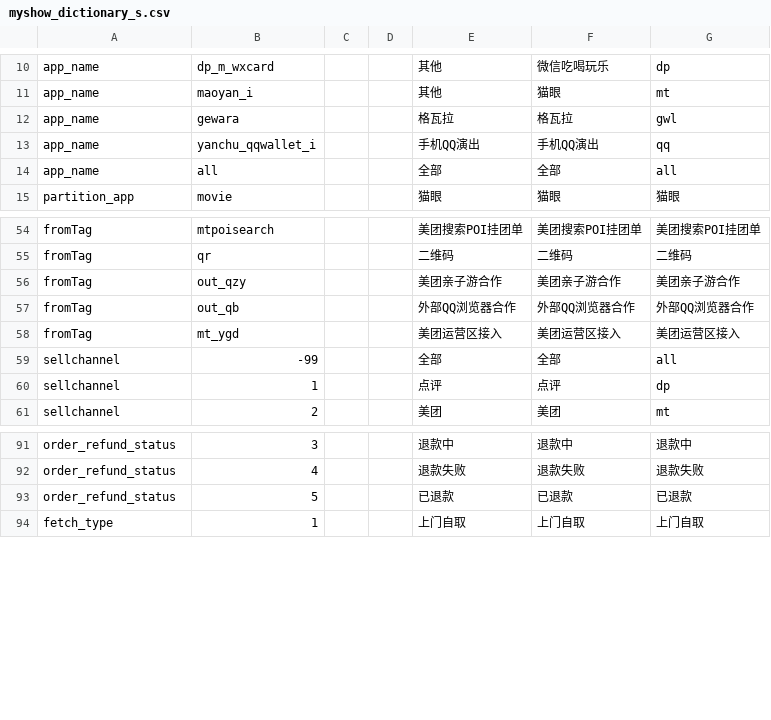
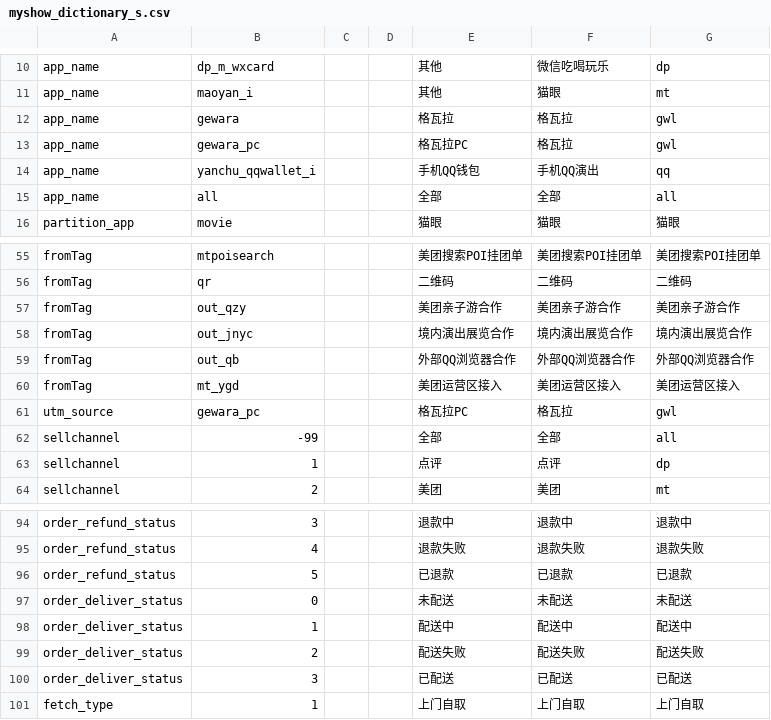
Before and after one commit to fnfly2005/omy_code, a CSV file: table/myshow_dictionary_s.csv, drawn as a sheet; only a part is shown, gaps mark what is left out.

```diff
--- a/table/myshow_dictionary_s.csv
+++ b/table/myshow_dictionary_s.csv
@@ -12,3 +12,4 @@ app_name,maoyan_i,,,其他,猫眼,mt,
 app_name,gewara,,,格瓦拉,格瓦拉,gwl,
-app_name,yanchu_qqwallet_i,,,手机QQ演出,手机QQ演出,qq,
+app_name,gewara_pc,,,格瓦拉PC,格瓦拉,gwl,
+app_name,yanchu_qqwallet_i,,,手机QQ钱包,手机QQ演出,qq,
 app_name,all,,,全部,全部,all,
@@ -56,4 +57,6 @@ fromTag,qr,,,二维码,二维码,二维码,
 fromTag,out_qzy,,,美团亲子游合作,美团亲子游合作,美团亲子游合作,
+fromTag,out_jnyc,,,境内演出展览合作,境内演出展览合作,境内演出展览合作,
 fromTag,out_qb,,,外部QQ浏览器合作,外部QQ浏览器合作,外部QQ浏览器合作,
 fromTag,mt_ygd,,,美团运营区接入,美团运营区接入,美团运营区接入,
+utm_source,gewara_pc,,,格瓦拉PC,格瓦拉,gwl,
 sellchannel,-99,,,全部,全部,all,
@@ -93,2 +96,6 @@ order_refund_status,4,,,退款失败,退款失败,退款失败,
 order_refund_status,5,,,已退款,已退款,已退款,
+order_deliver_status,0,,,未配送,未配送,未配送,
+order_deliver_status,1,,,配送中,配送中,配送中,
+order_deliver_status,2,,,配送失败,配送失败,配送失败,
+order_deliver_status,3,,,已配送,已配送,已配送,
 fetch_type,1,,,上门自取,上门自取,上门自取,
```
Also changed, not shown: 7 other files.
